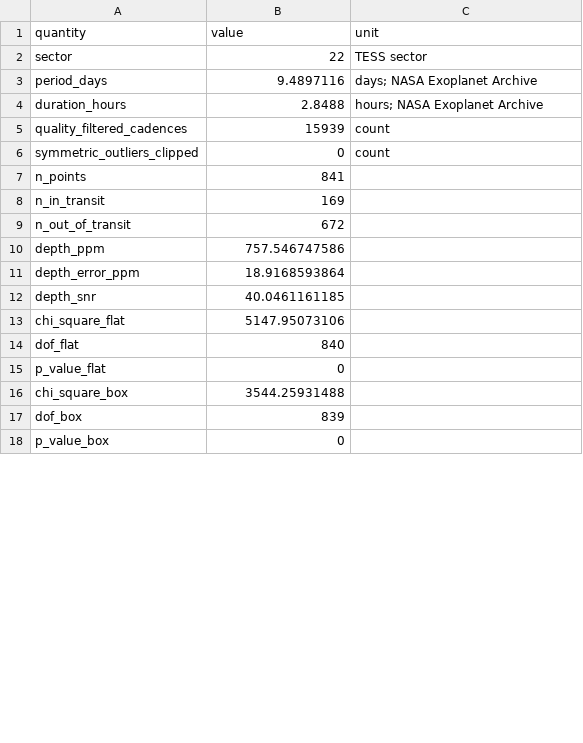
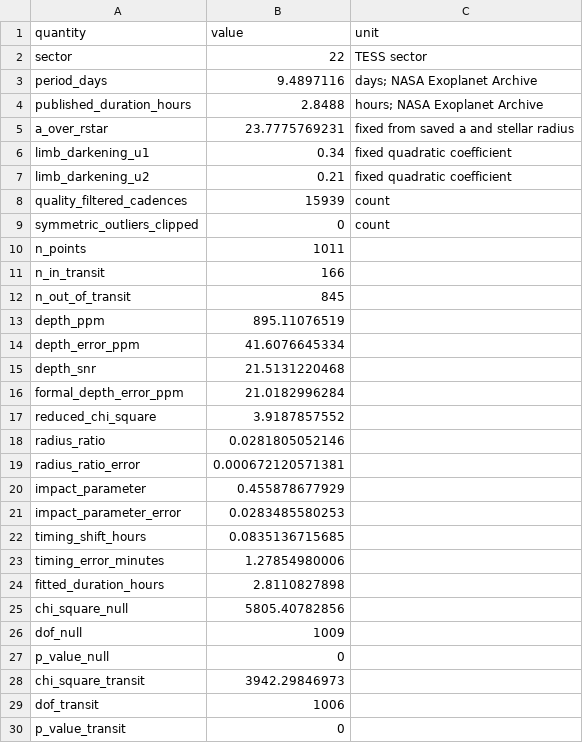
Before and after one commit to Biswajit1999/hd97658b-exoplanet-report, a CSV file: figures/summary_statistics.csv, drawn as a sheet; only a part is shown; the diff covers the shown part only.

Commit message:
Replace fixed box with timing-adjusted transit fit

```diff
--- a/figures/summary_statistics.csv
+++ b/figures/summary_statistics.csv
@@ -3,16 +3,28 @@ sector,22,TESS sector
 period_days,9.4897116,days; NASA Exoplanet Archive
-duration_hours,2.8488,hours; NASA Exoplanet Archive
+published_duration_hours,2.8488,hours; NASA Exoplanet Archive
+a_over_rstar,23.7775769231,fixed from saved a and stellar radius
+limb_darkening_u1,0.34,fixed quadratic coefficient
+limb_darkening_u2,0.21,fixed quadratic coefficient
 quality_filtered_cadences,15939,count
 symmetric_outliers_clipped,0,count
-n_points,841,
-n_in_transit,169,
-n_out_of_transit,672,
-depth_ppm,757.546747586,
-depth_error_ppm,18.9168593864,
-depth_snr,40.0461161185,
-chi_square_flat,5147.95073106,
-dof_flat,840,
-p_value_flat,0,
-chi_square_box,3544.25931488,
-dof_box,839,
-p_value_box,0,
+n_points,1011,
+n_in_transit,166,
+n_out_of_transit,845,
+depth_ppm,895.11076519,
+depth_error_ppm,41.6076645334,
+depth_snr,21.5131220468,
+formal_depth_error_ppm,21.0182996284,
+reduced_chi_square,3.9187857552,
+radius_ratio,0.0281805052146,
+radius_ratio_error,0.000672120571381,
+impact_parameter,0.455878677929,
+impact_parameter_error,0.0283485580253,
+timing_shift_hours,0.0835136715685,
+timing_error_minutes,1.27854980006,
+fitted_duration_hours,2.8110827898,
+chi_square_null,5805.40782856,
+dof_null,1009,
+p_value_null,0,
+chi_square_transit,3942.29846973,
+dof_transit,1006,
+p_value_transit,0,
```
Also changed, not shown: 4 added rows and 2 edited cells elsewhere in this file, figures/multisector_statistics.csv, 12 other files.
